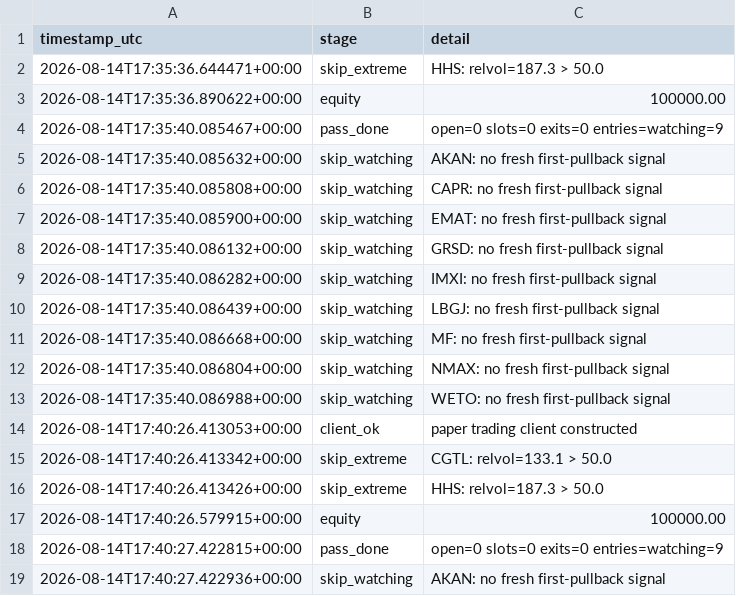
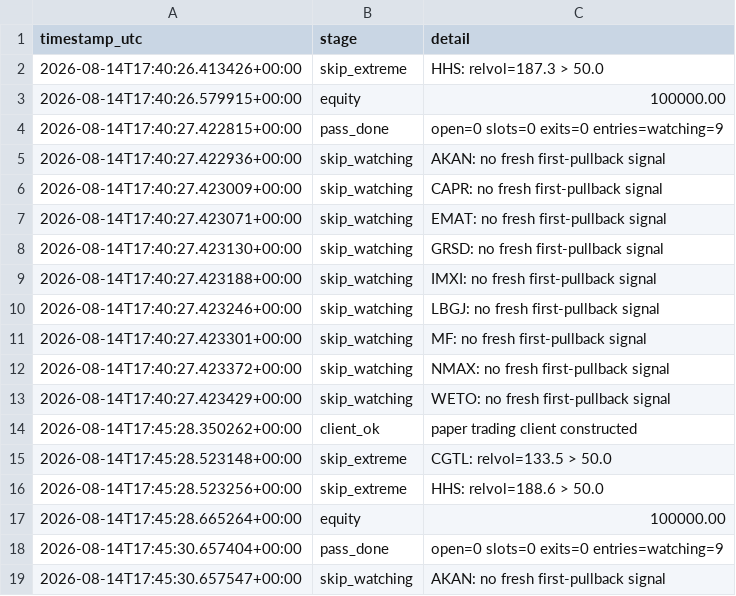
Before and after one commit to 6ixtyn9-sudo/Tempest, a CSV file: localdata/paper_status.csv, drawn as a sheet; only a part is shown; the shorter side is filled out with more unchanged rows; the diff covers the shown part only.

```diff
--- a/localdata/paper_status.csv
+++ b/localdata/paper_status.csv
@@ -1,16 +1,2 @@
 timestamp_utc,stage,detail
-2026-08-14T17:35:36.644471+00:00,skip_extreme,HHS: relvol=187.3 > 50.0
-2026-08-14T17:35:36.890622+00:00,equity,100000.00
-2026-08-14T17:35:40.085467+00:00,pass_done,open=0 slots=0 exits=0 entries=watching=9
-2026-08-14T17:35:40.085632+00:00,skip_watching,AKAN: no fresh first-pullback signal
-2026-08-14T17:35:40.085808+00:00,skip_watching,CAPR: no fresh first-pullback signal
-2026-08-14T17:35:40.085900+00:00,skip_watching,EMAT: no fresh first-pullback signal
-2026-08-14T17:35:40.086132+00:00,skip_watching,GRSD: no fresh first-pullback signal
-2026-08-14T17:35:40.086282+00:00,skip_watching,IMXI: no fresh first-pullback signal
-2026-08-14T17:35:40.086439+00:00,skip_watching,LBGJ: no fresh first-pullback signal
-2026-08-14T17:35:40.086668+00:00,skip_watching,MF: no fresh first-pullback signal
-2026-08-14T17:35:40.086804+00:00,skip_watching,NMAX: no fresh first-pullback signal
-2026-08-14T17:35:40.086988+00:00,skip_watching,WETO: no fresh first-pullback signal
-2026-08-14T17:40:26.413053+00:00,client_ok,paper trading client constructed
-2026-08-14T17:40:26.413342+00:00,skip_extreme,CGTL: relvol=133.1 > 50.0
 2026-08-14T17:40:26.413426+00:00,skip_extreme,HHS: relvol=187.3 > 50.0
```
Also changed, not shown: 14 added rows elsewhere in this file.
